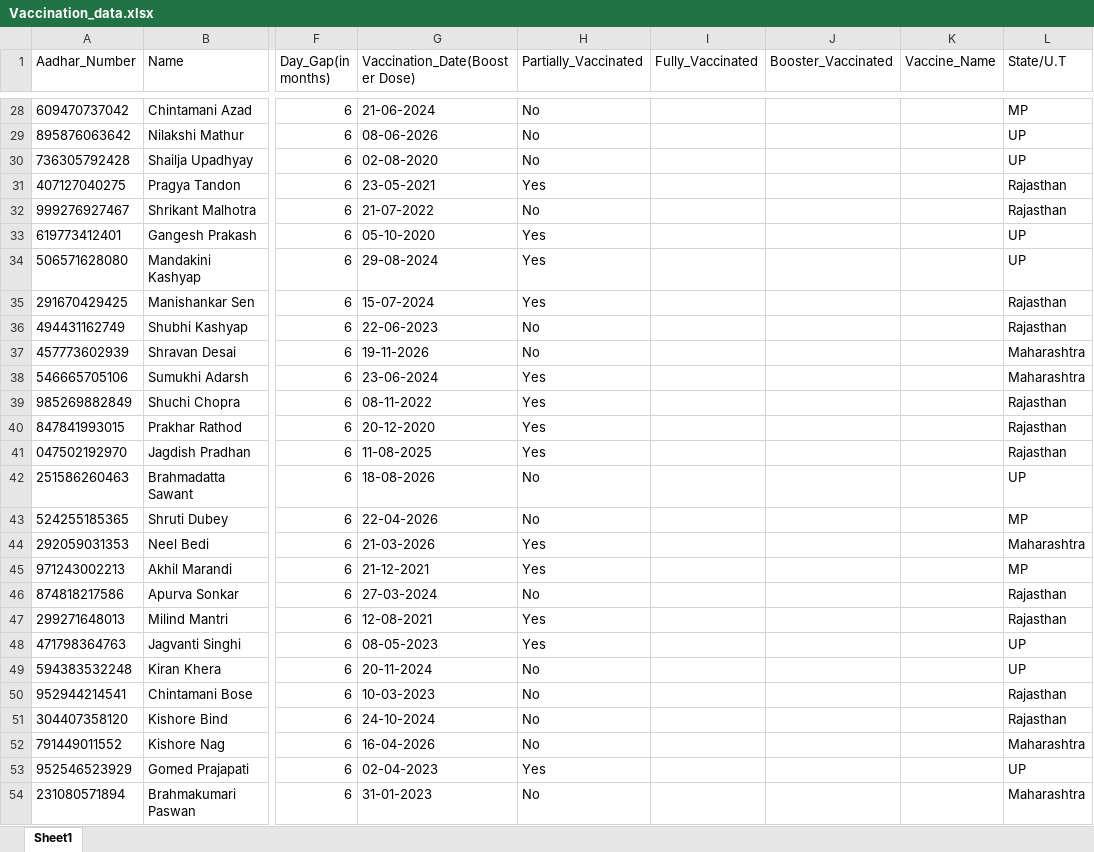
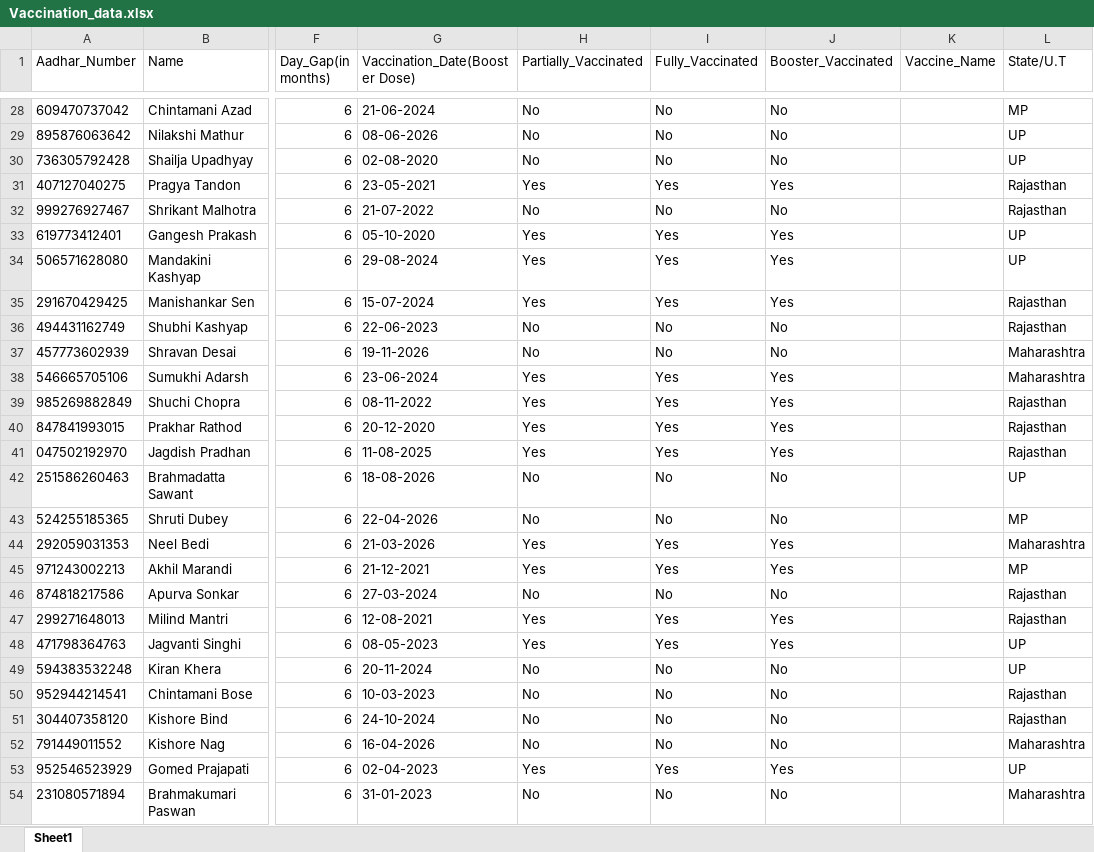
Before and after one commit to ajay-rathod-2001/Royal-Python, an Excel workbook: Project 2 COVID Vaccination Analysis (ML)/Vaccination_data.xlsx, sheet Sheet1, drawn as a sheet; only a part is shown, gaps mark what is left out; values as stored, in another font and other column widths than the file's, no borders; the diff covers the shown part only; the diff names each change by its address in the sheet, - before the commit and + after, or states it on an @@ line.

```diff
--- a/Project 2 COVID Vaccination Analysis (ML)/Vaccination_data.xlsx (sheet Sheet1)
+++ b/Project 2 COVID Vaccination Analysis (ML)/Vaccination_data.xlsx (sheet Sheet1)
-I28:I30 (Fully_Vaccinated): (empty)
+I28:I30 (Fully_Vaccinated): No
-J28:J30 (Booster_Vaccinated): (empty)
+J28:J30 (Booster_Vaccinated): No
-I31 (Fully_Vaccinated): (empty)
+I31 (Fully_Vaccinated): Yes
-J31 (Booster_Vaccinated): (empty)
+J31 (Booster_Vaccinated): Yes
-I32 (Fully_Vaccinated): (empty)
+I32 (Fully_Vaccinated): No
-J32 (Booster_Vaccinated): (empty)
+J32 (Booster_Vaccinated): No
-I33:I35 (Fully_Vaccinated): (empty)
+I33:I35 (Fully_Vaccinated): Yes
-J33:J35 (Booster_Vaccinated): (empty)
+J33:J35 (Booster_Vaccinated): Yes
-I36:I37 (Fully_Vaccinated): (empty)
+I36:I37 (Fully_Vaccinated): No
-J36:J37 (Booster_Vaccinated): (empty)
+J36:J37 (Booster_Vaccinated): No
-I38:I41 (Fully_Vaccinated): (empty)
+I38:I41 (Fully_Vaccinated): Yes
-J38:J41 (Booster_Vaccinated): (empty)
+J38:J41 (Booster_Vaccinated): Yes
-I42:I43 (Fully_Vaccinated): (empty)
+I42:I43 (Fully_Vaccinated): No
-J42:J43 (Booster_Vaccinated): (empty)
+J42:J43 (Booster_Vaccinated): No
-I44:I45 (Fully_Vaccinated): (empty)
+I44:I45 (Fully_Vaccinated): Yes
-J44:J45 (Booster_Vaccinated): (empty)
+J44:J45 (Booster_Vaccinated): Yes
-I46 (Fully_Vaccinated): (empty)
+I46 (Fully_Vaccinated): No
-J46 (Booster_Vaccinated): (empty)
+J46 (Booster_Vaccinated): No
-I47:I48 (Fully_Vaccinated): (empty)
+I47:I48 (Fully_Vaccinated): Yes
-J47:J48 (Booster_Vaccinated): (empty)
+J47:J48 (Booster_Vaccinated): Yes
-I49:I52 (Fully_Vaccinated): (empty)
+I49:I52 (Fully_Vaccinated): No
-J49:J52 (Booster_Vaccinated): (empty)
+J49:J52 (Booster_Vaccinated): No
-I53 (Fully_Vaccinated): (empty)
+I53 (Fully_Vaccinated): Yes
-J53 (Booster_Vaccinated): (empty)
+J53 (Booster_Vaccinated): Yes
-I54 (Fully_Vaccinated): (empty)
+I54 (Fully_Vaccinated): No
-J54 (Booster_Vaccinated): (empty)
+J54 (Booster_Vaccinated): No
```
Also changed, not shown: 1946 edited cells elsewhere in this sheet, 3 other files.
